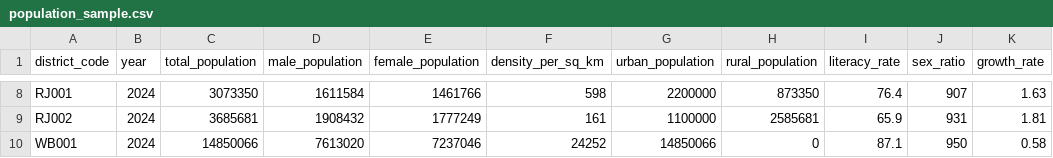
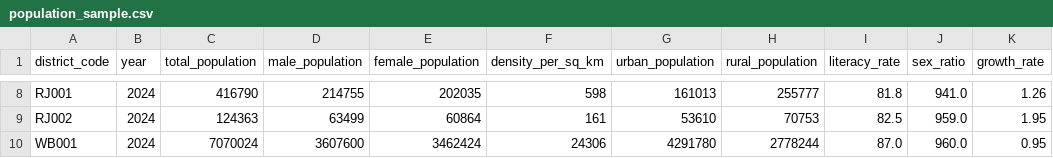
Before and after one commit to gauravxsuvo/BharatSim, a CSV file: data/sample/population_sample.csv, drawn as a sheet; only a part is shown, gaps mark what is left out; the diff covers the shown part only; the diff names each change by its address in the sheet, - before the commit and + after, or states it on an @@ line.

```diff
--- a/data/sample/population_sample.csv
+++ b/data/sample/population_sample.csv
-C8 (total_population): 3073350
+C8 (total_population): 416790
-D8 (male_population): 1611584
+D8 (male_population): 214755
-E8 (female_population): 1461766
+E8 (female_population): 202035
-G8 (urban_population): 2200000
+G8 (urban_population): 161013
-H8 (rural_population): 873350
+H8 (rural_population): 255777
-I8 (literacy_rate): 76.4
+I8 (literacy_rate): 81.8
-J8 (sex_ratio): 907
+J8 (sex_ratio): 941.0
-K8 (growth_rate): 1.63
+K8 (growth_rate): 1.26
-C9 (total_population): 3685681
+C9 (total_population): 124363
-D9 (male_population): 1908432
+D9 (male_population): 63499
-E9 (female_population): 1777249
+E9 (female_population): 60864
-G9 (urban_population): 1100000
+G9 (urban_population): 53610
-H9 (rural_population): 2585681
+H9 (rural_population): 70753
-I9 (literacy_rate): 65.9
+I9 (literacy_rate): 82.5
-J9 (sex_ratio): 931
+J9 (sex_ratio): 959.0
-K9 (growth_rate): 1.81
+K9 (growth_rate): 1.95
-C10 (total_population): 14850066
+C10 (total_population): 7070024
-D10 (male_population): 7613020
+D10 (male_population): 3607600
-E10 (female_population): 7237046
+E10 (female_population): 3462424
-F10 (density_per_sq_km): 24252
+F10 (density_per_sq_km): 24306
-G10 (urban_population): 14850066
+G10 (urban_population): 4291780
-H10 (rural_population): 0
+H10 (rural_population): 2778244
-I10 (literacy_rate): 87.1
+I10 (literacy_rate): 87.0
-J10 (sex_ratio): 950
+J10 (sex_ratio): 960.0
-K10 (growth_rate): 0.58
+K10 (growth_rate): 0.95
```
Also changed, not shown: 58 edited cells elsewhere in this file, 25 other files.
